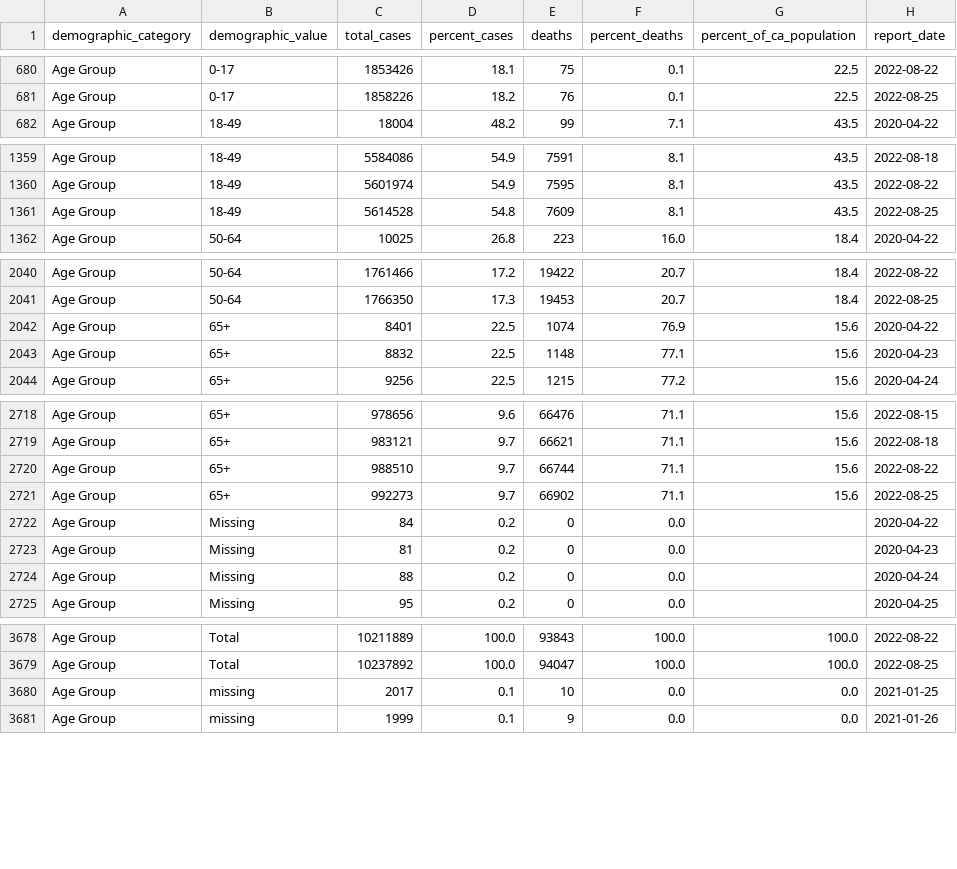
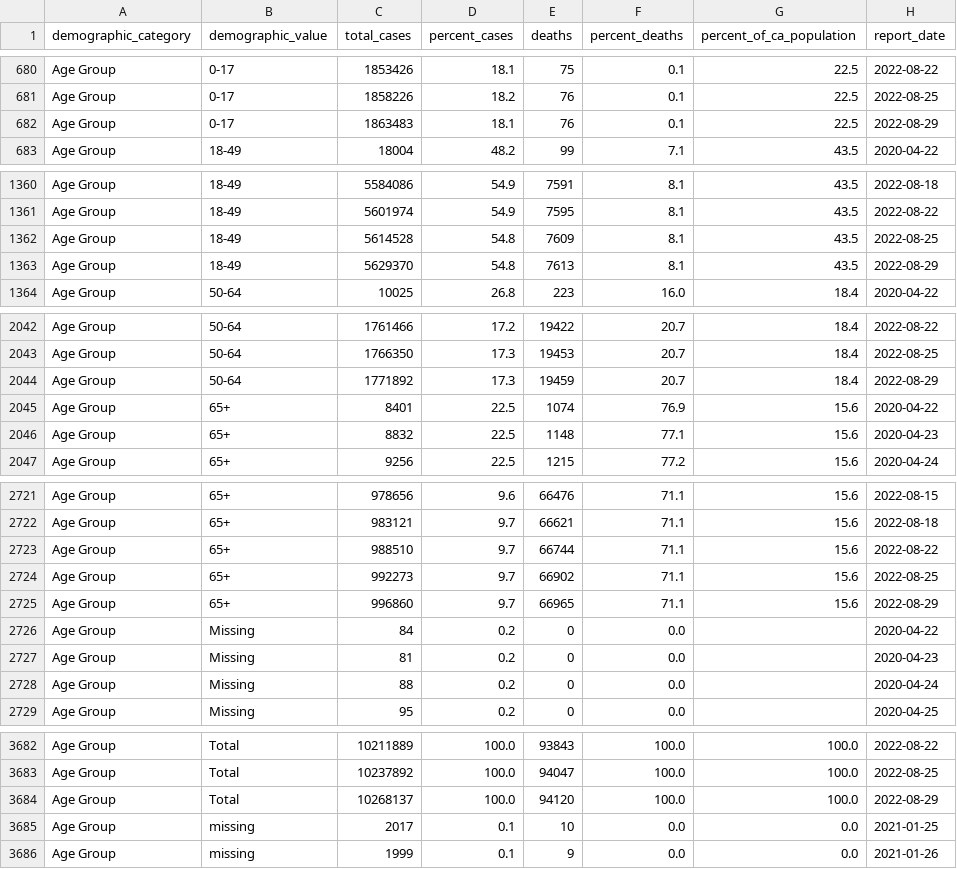
Before and after one commit to vllry/california-COVID-19-timeseries, a CSV file: cases_demographics.csv, drawn as a sheet; only a part is shown, gaps mark what is left out; the diff covers the shown part only; the diff names each change by its address in the sheet, - before the commit and + after, or states it on an @@ line.

```diff
--- a/cases_demographics.csv
+++ b/cases_demographics.csv
+row 682: Age Group | 0-17 | 1863483 | 18.1 | 76 | 0.1 | 22.5 | 2022-08-29
+row 1363: Age Group | 18-49 | 5629370 | 54.8 | 7613 | 8.1 | 43.5 | 2022-08-29
+row 2044: Age Group | 50-64 | 1771892 | 17.3 | 19459 | 20.7 | 18.4 | 2022-08-29
+row 2725: Age Group | 65+ | 996860 | 9.7 | 66965 | 71.1 | 15.6 | 2022-08-29
+row 3684: Age Group | Total | 10268137 | 100.0 | 94120 | 100.0 | 100.0 | 2022-08-29
```
Also changed, not shown: 14 added rows elsewhere in this file, 2 other files.
